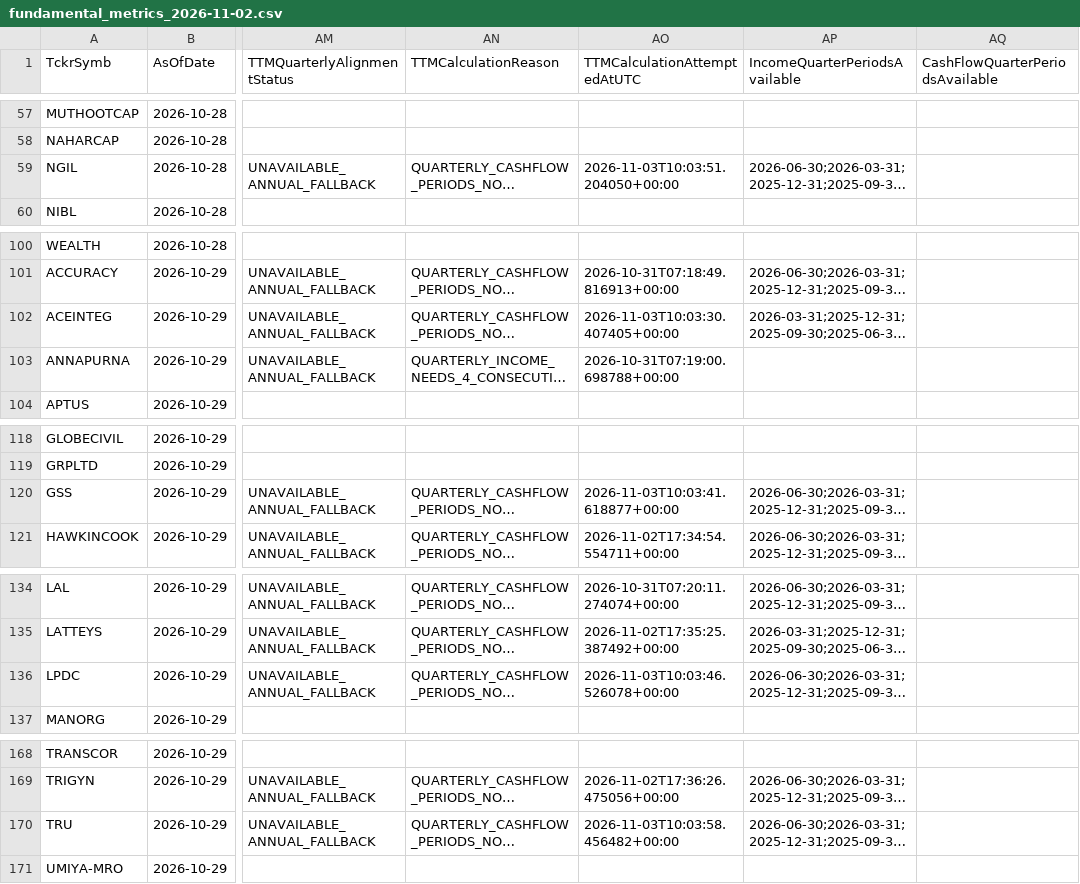
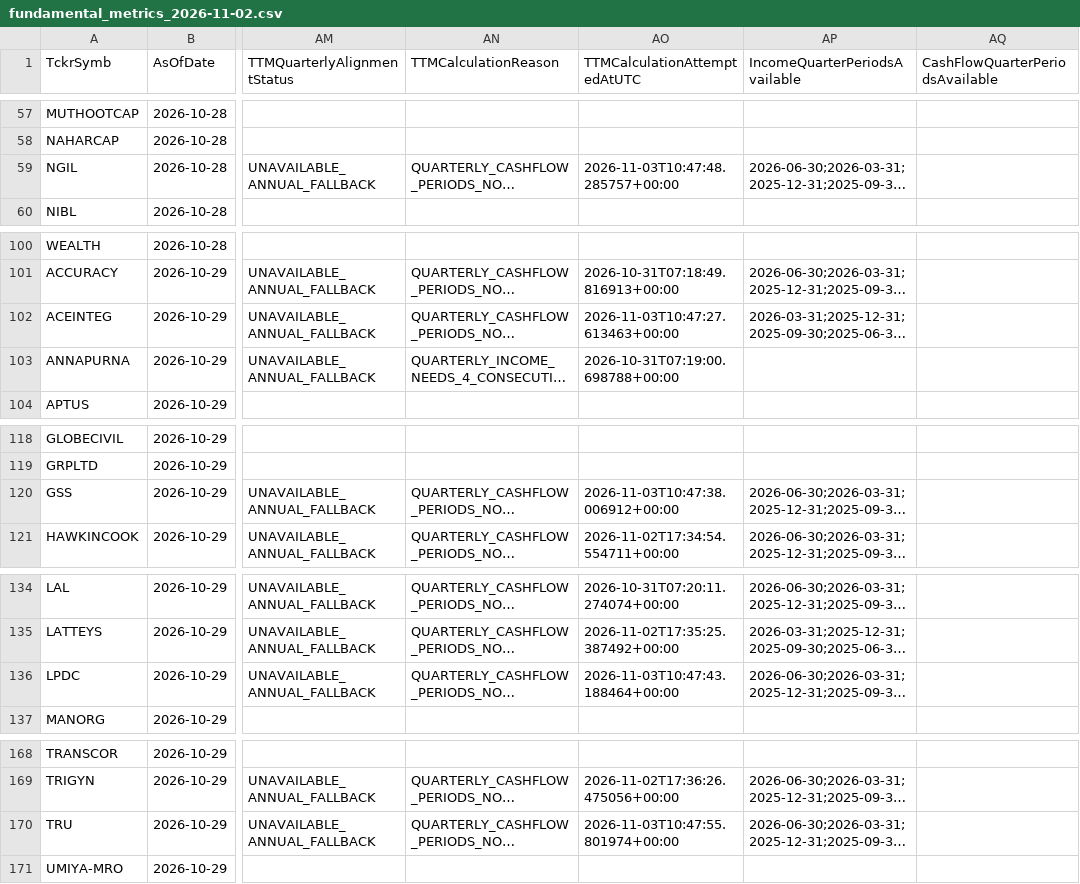
Before and after one commit to digitalmf78-pixel/AI-Trading-Bot, a CSV file: data/cache/fundamental_history/fundamental_metrics_2026-11-02.csv, drawn as a sheet; only a part is shown, gaps mark what is left out; long unchanged cells end in …; the diff covers the shown part only; the diff names each change by its address in the sheet, - before the commit and + after, or states it on an @@ line.

```diff
--- a/data/cache/fundamental_history/fundamental_metrics_2026-11-02.csv
+++ b/data/cache/fundamental_history/fundamental_metrics_2026-11-02.csv
-AO59 (TTMCalculationAttemptedAtUTC): 2026-11-03T10:03:51.204050+00:00
+AO59 (TTMCalculationAttemptedAtUTC): 2026-11-03T10:47:48.285757+00:00
-AO102 (TTMCalculationAttemptedAtUTC): 2026-11-03T10:03:30.407405+00:00
+AO102 (TTMCalculationAttemptedAtUTC): 2026-11-03T10:47:27.613463+00:00
-AO120 (TTMCalculationAttemptedAtUTC): 2026-11-03T10:03:41.618877+00:00
+AO120 (TTMCalculationAttemptedAtUTC): 2026-11-03T10:47:38.006912+00:00
-AO136 (TTMCalculationAttemptedAtUTC): 2026-11-03T10:03:46.526078+00:00
+AO136 (TTMCalculationAttemptedAtUTC): 2026-11-03T10:47:43.188464+00:00
-AO170 (TTMCalculationAttemptedAtUTC): 2026-11-03T10:03:58.456482+00:00
+AO170 (TTMCalculationAttemptedAtUTC): 2026-11-03T10:47:55.801974+00:00
```
Also changed, not shown: 22 edited cells elsewhere in this file, data/inputs/fundamental_metrics.csv, 1 other file.
